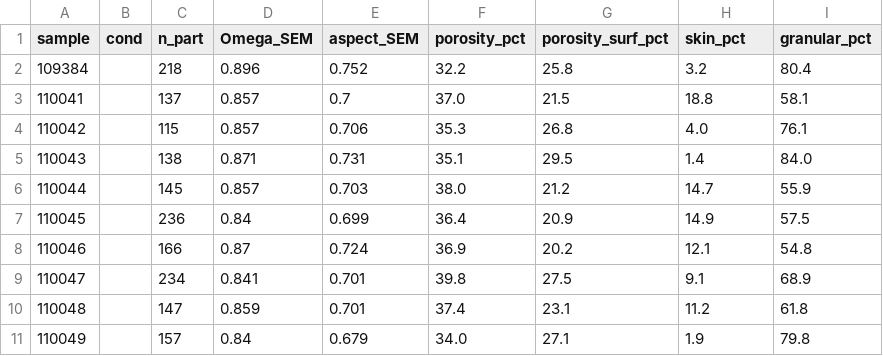
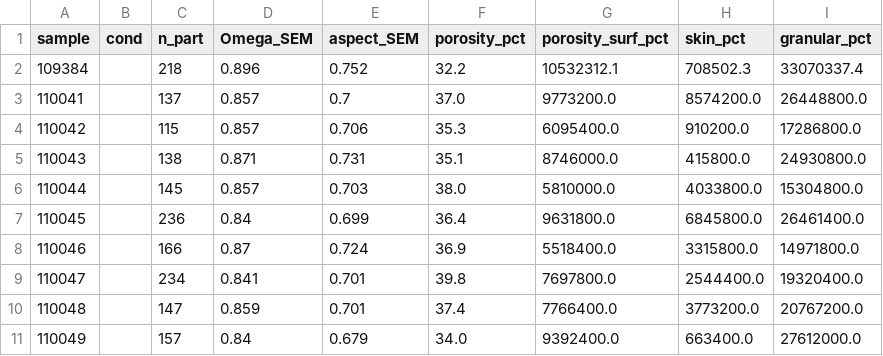
Before and after one commit to mtlair/Bigblue_mixing, a CSV file: data/sem_all_morphology.csv, drawn as a sheet; only a part is shown; the diff covers the shown part only.

```diff
--- a/data/sem_all_morphology.csv
+++ b/data/sem_all_morphology.csv
@@ -1,11 +1,11 @@
 sample,cond,n_part,Omega_SEM,aspect_SEM,porosity_pct,porosity_surf_pct,skin_pct,granular_pct
-109384,,218,0.896,0.752,32.2,25.8,3.2,80.4
-110041,,137,0.857,0.7,37.0,21.5,18.8,58.1
-110042,,115,0.857,0.706,35.3,26.8,4.0,76.1
-110043,,138,0.871,0.731,35.1,29.5,1.4,84.0
-110044,,145,0.857,0.703,38.0,21.2,14.7,55.9
-110045,,236,0.84,0.699,36.4,20.9,14.9,57.5
-110046,,166,0.87,0.724,36.9,20.2,12.1,54.8
-110047,,234,0.841,0.701,39.8,27.5,9.1,68.9
-110048,,147,0.859,0.701,37.4,23.1,11.2,61.8
-110049,,157,0.84,0.679,34.0,27.1,1.9,79.8
+109384,,218,0.896,0.752,32.2,10532312.1,708502.3,33070337.4
+110041,,137,0.857,0.7,37.0,9773200.0,8574200.0,26448800.0
+110042,,115,0.857,0.706,35.3,6095400.0,910200.0,17286800.0
+110043,,138,0.871,0.731,35.1,8746000.0,415800.0,24930800.0
+110044,,145,0.857,0.703,38.0,5810000.0,4033800.0,15304800.0
+110045,,236,0.84,0.699,36.4,9631800.0,6845800.0,26461400.0
+110046,,166,0.87,0.724,36.9,5518400.0,3315800.0,14971800.0
+110047,,234,0.841,0.701,39.8,7697800.0,2544400.0,19320400.0
+110048,,147,0.859,0.701,37.4,7766400.0,3773200.0,20767200.0
+110049,,157,0.84,0.679,34.0,9392400.0,663400.0,27612000.0
```
Also changed, not shown: 18 edited cells elsewhere in this file, 17 other files.
